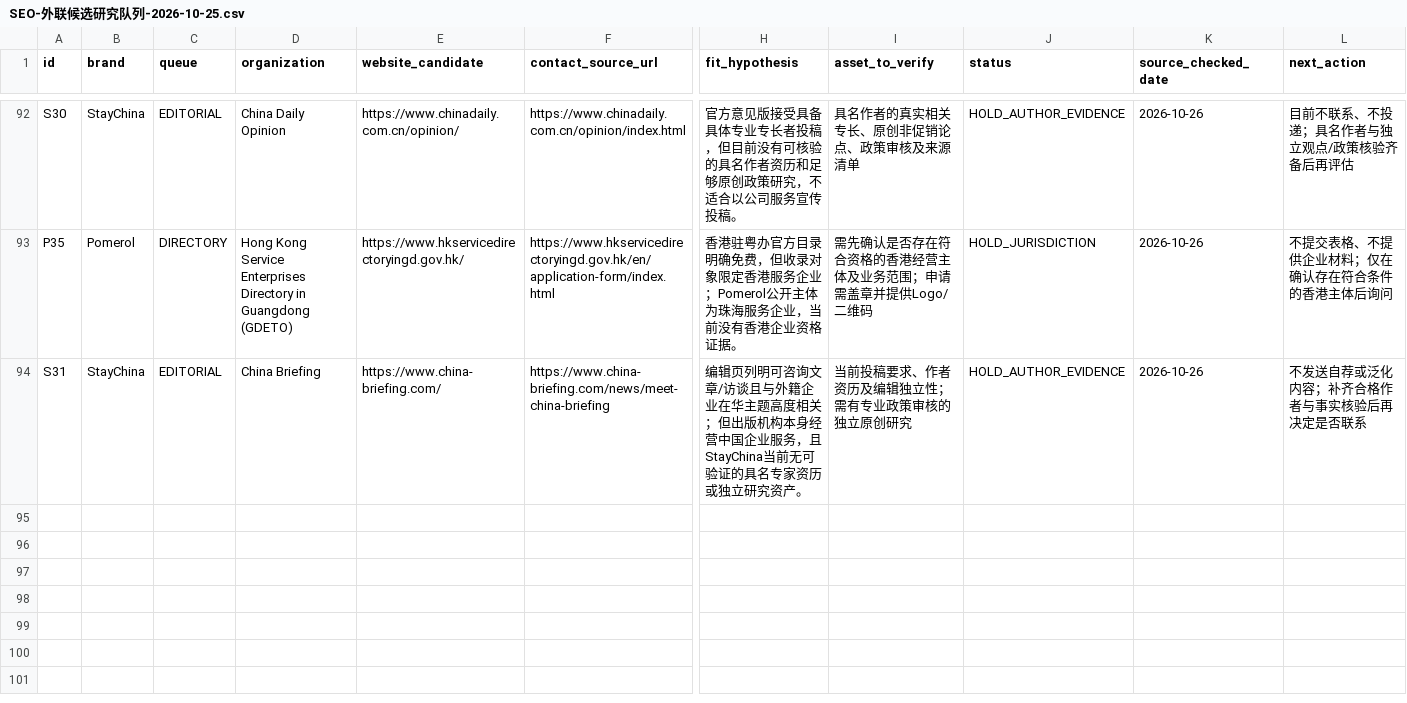
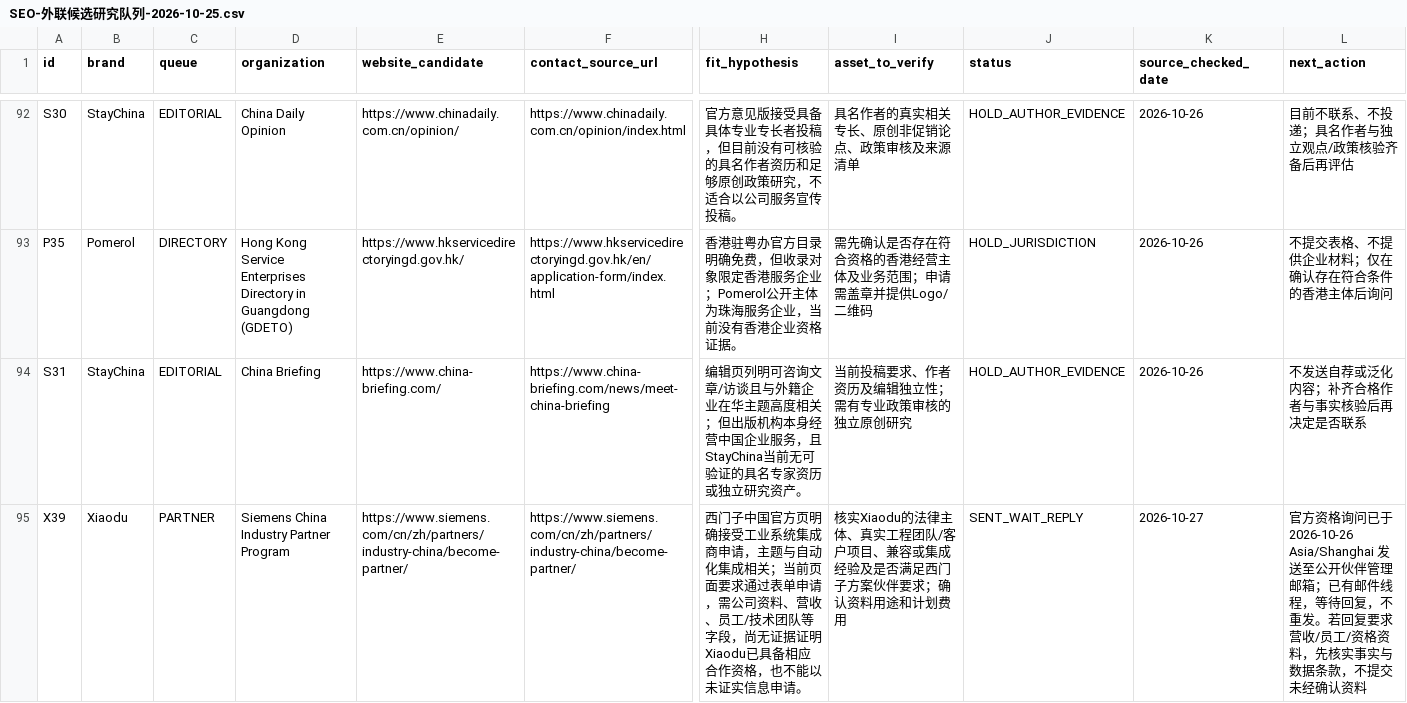
Before and after one commit to RuthlessCreature/websiteSEO, a CSV file: SEO-外联候选研究队列-2026-10-25.csv, drawn as a sheet; only a part is shown, gaps mark what is left out; rows hold the shown columns only; the diff covers the shown part only; the diff names each change by its address in the sheet, - before the commit and + after, or states it on an @@ line.

Commit message:
docs: reconcile SEO outreach research and sent status

```diff
--- a/SEO-外联候选研究队列-2026-10-25.csv
+++ b/SEO-外联候选研究队列-2026-10-25.csv
+row 95: X39 | Xiaodu | PARTNER | Siemens China Industry Partner Program | https://www.siemens.com/cn/zh/partners/industry-china/become-partner/ | https://www.siemens.com/cn/zh/partners/industry-china/become-partner/ | 西门子中国官方页明确接受工业系统集成商申请，主题与自动化集成相关；当前页面要求通过表单申请，需公司资料、营收、员工/技术团队等字段，尚无证据证明Xiaodu已具备相应合作资格，也不能以未证实信息申请。 | 核实Xiaodu的法律主体、真实工程团队/客户项目、兼容或集成经验及是否满足西门子方案伙伴要求；确认资料用途和计划费用 | SENT_WAIT_REPLY | 2026-10-27 | 官方资格询问已于 2026-10-26 Asia/Shanghai 发送至公开伙伴管理邮箱；已有邮件线程，等待回复，不重发。若回复要求营收/员工/资格资料，先核实事实与数据条款，不提交未经确认资料
```
Also changed, not shown: 1 added row elsewhere in this file, 3 other files.
